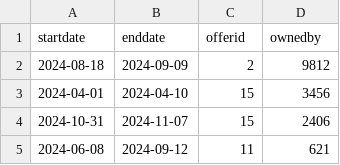
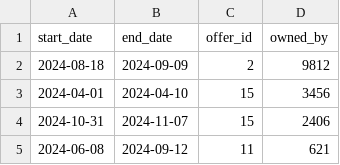
Before and after one commit to avtorgenii/GymDB, a CSV file: csv/membership.csv, drawn as a sheet; only a part is shown.

Commit message:
added data_filler_mongodb.py to fill the database with data and mongodb_aux.py for auxillary operations

```diff
--- a/csv/membership.csv
+++ b/csv/membership.csv
@@ -1,2 +1,2 @@
-startdate,enddate,offerid,ownedby
+start_date,end_date,offer_id,owned_by
 2024-08-18,2024-09-09,2,9812
```
Also changed, not shown: csv/departmentlocation.csv, csv/hall.csv, 9 other files.
